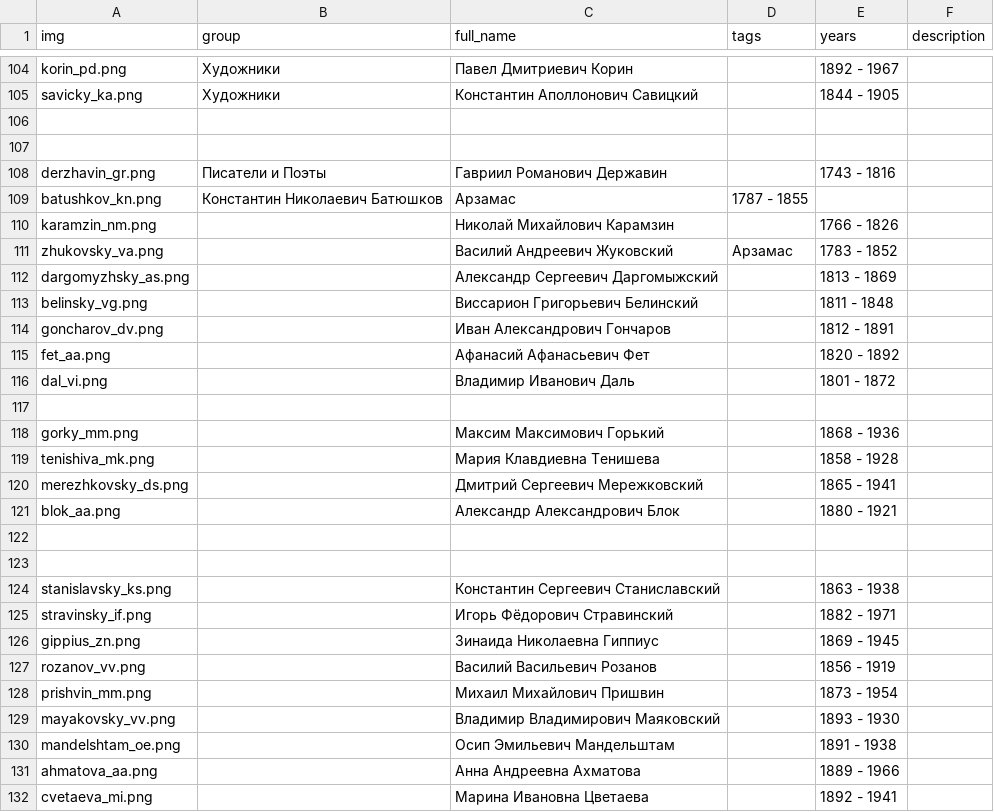
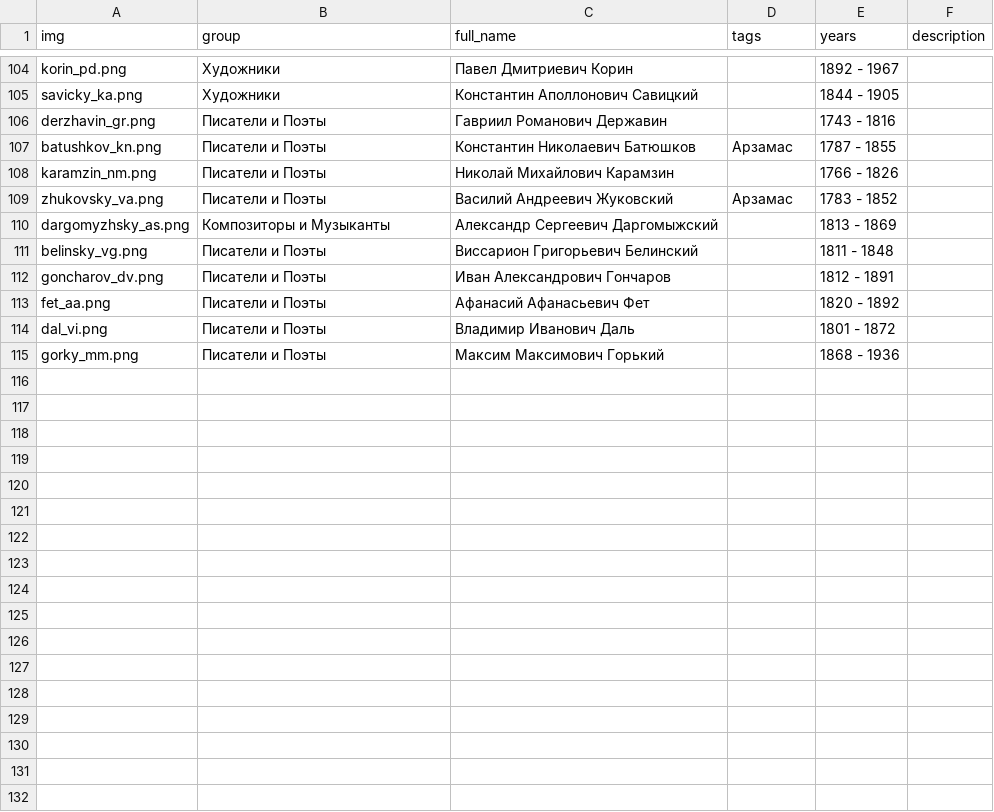
Before and after one commit to kyarygin/xix.github.io, a CSV file: graph_data/nodes.csv, drawn as a sheet; only a part is shown, gaps mark what is left out; the diff covers the shown part only.

```diff
--- a/graph_data/nodes.csv
+++ b/graph_data/nodes.csv
@@ -105,28 +105,11 @@ korin_pd.png;Художники;Павел Дмитриевич Корин;;1892
 savicky_ka.png;Художники;Константин Аполлонович Савицкий;;1844 - 1905;""
-
-
 derzhavin_gr.png;Писатели и Поэты;Гавриил Романович Державин;;1743 - 1816;""
-batushkov_kn.png;Константин Николаевич Батюшков;Арзамас;1787 - 1855;""
-karamzin_nm.png;;Николай Михайлович Карамзин;;1766 - 1826;""
-zhukovsky_va.png;;Василий Андреевич Жуковский;Арзамас;1783 - 1852;""
-dargomyzhsky_as.png;;Александр Сергеевич Даргомыжский;;1813 - 1869;""
-belinsky_vg.png;;Виссарион Григорьевич Белинский;;1811 - 1848;""
-goncharov_dv.png;;Иван Александрович Гончаров;;1812 - 1891;""
-fet_aa.png;;Афанасий Афанасьевич Фет;;1820 - 1892;""
-dal_vi.png;;Владимир Иванович Даль;;1801 - 1872;""
-
-gorky_mm.png;;Максим Максимович Горький;;1868 - 1936;""
-tenishiva_mk.png;;Мария Клавдиевна Тенишева;;1858 - 1928;""
-merezhkovsky_ds.png;;Дмитрий Сергеевич Мережковский;;1865 - 1941;""
-blok_aa.png;;Александр Александрович Блок;;1880 - 1921;""
-
-
-stanislavsky_ks.png;;Константин Сергеевич Станиславский;;1863 - 1938;""
-stravinsky_if.png;;Игорь Фёдорович Стравинский;;1882 - 1971;""
-gippius_zn.png;;Зинаида Николаевна Гиппиус;;1869 - 1945;""
-rozanov_vv.png;;Василий Васильевич Розанов;;1856 - 1919;""
-prishvin_mm.png;;Михаил Михайлович Пришвин;;1873 - 1954;""
-mayakovsky_vv.png;;Владимир Владимирович Маяковский;;1893 - 1930;""
-mandelshtam_oe.png;;Осип Эмильевич Мандельштам;;1891 - 1938;""
-ahmatova_aa.png;;Анна Андреевна Ахматова;;1889 - 1966;""
-cvetaeva_mi.png;;Марина Ивановна Цветаева;;1892 - 1941;""
+batushkov_kn.png;Писатели и Поэты;Константин Николаевич Батюшков;Арзамас;1787 - 1855;""
+karamzin_nm.png;Писатели и Поэты;Николай Михайлович Карамзин;;1766 - 1826;""
+zhukovsky_va.png;Писатели и Поэты;Василий Андреевич Жуковский;Арзамас;1783 - 1852;""
+dargomyzhsky_as.png;Композиторы и Музыканты;Александр Сергеевич Даргомыжский;;1813 - 1869;""
+belinsky_vg.png;Писатели и Поэты;Виссарион Григорьевич Белинский;;1811 - 1848;""
+goncharov_dv.png;Писатели и Поэты;Иван Александрович Гончаров;;1812 - 1891;""
+fet_aa.png;Писатели и Поэты;Афанасий Афанасьевич Фет;;1820 - 1892;""
+dal_vi.png;Писатели и Поэты;Владимир Иванович Даль;;1801 - 1872;""
+gorky_mm.png;Писатели и Поэты;Максим Максимович Горький;;1868 - 1936;""
```
Also changed, not shown: 5 removed rows elsewhere in this file, graph_data/edges.csv, 4 other files.
